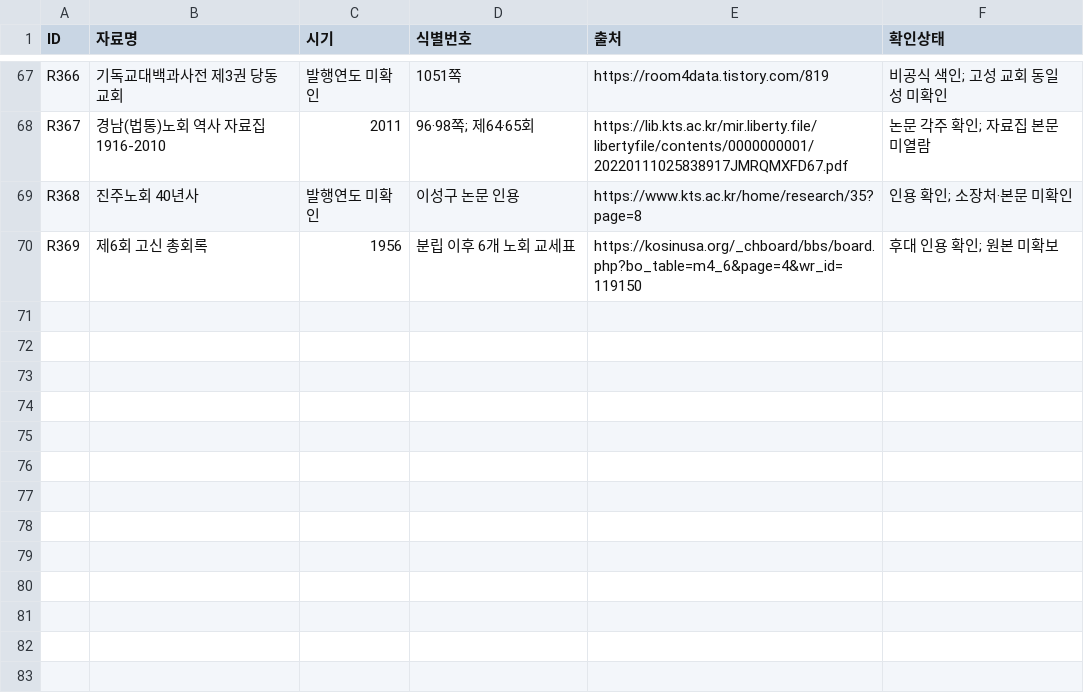
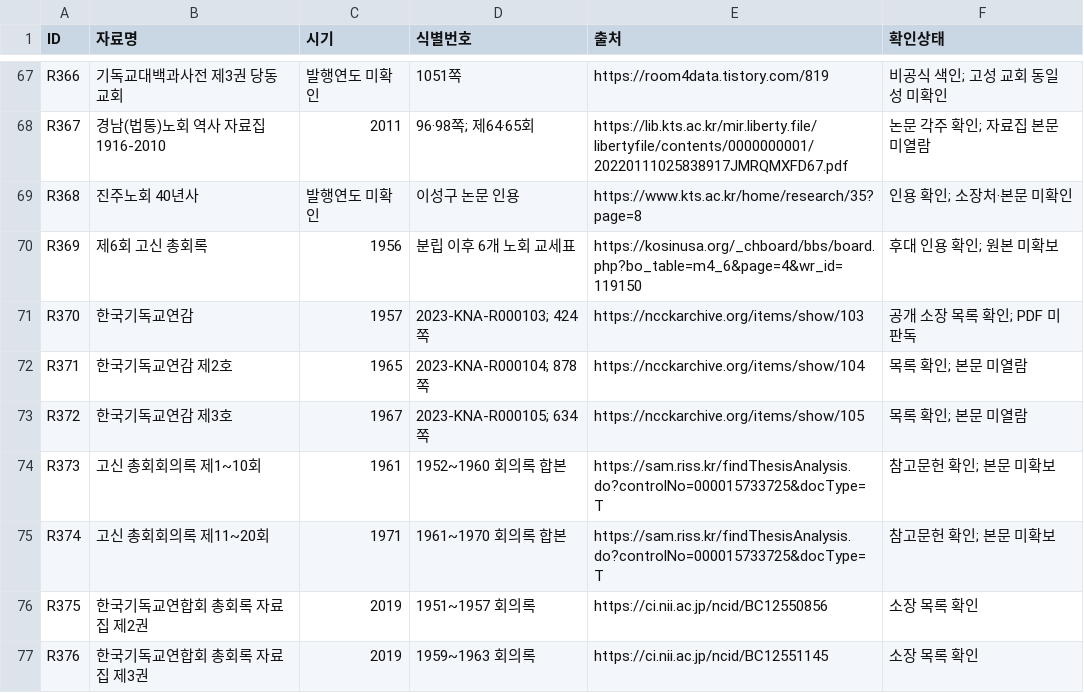
Before and after one commit to worldinyj/jaemanko, a CSV file: research/sources/ARCHIVE_REQUEST_REGISTER.csv, drawn as a sheet; only a part is shown, gaps mark what is left out; the diff names each change by its address in the sheet, - before the commit and + after, or states it on an @@ line.

Commit message:
Register historical Christian yearbooks and meeting compilations

```diff
--- a/research/sources/ARCHIVE_REQUEST_REGISTER.csv
+++ b/research/sources/ARCHIVE_REQUEST_REGISTER.csv
+row 71: R370 | 한국기독교연감 | 1957 | 2023-KNA-R000103; 424쪽 | https://ncckarchive.org/items/show/103 | 공개 소장 목록 확인; PDF 미판독
+row 72: R371 | 한국기독교연감 제2호 | 1965 | 2023-KNA-R000104; 878쪽 | https://ncckarchive.org/items/show/104 | 목록 확인; 본문 미열람
+row 73: R372 | 한국기독교연감 제3호 | 1967 | 2023-KNA-R000105; 634쪽 | https://ncckarchive.org/items/show/105 | 목록 확인; 본문 미열람
+row 74: R373 | 고신 총회회의록 제1~10회 | 1961 | 1952~1960 회의록 합본 | https://sam.riss.kr/findThesisAnalysis.do?controlNo=000015733725&docType=T | 참고문헌 확인; 본문 미확보
+row 75: R374 | 고신 총회회의록 제11~20회 | 1971 | 1961~1970 회의록 합본 | https://sam.riss.kr/findThesisAnalysis.do?controlNo=000015733725&docType=T | 참고문헌 확인; 본문 미확보
+row 76: R375 | 한국기독교연합회 총회록 자료집 제2권 | 2019 | 1951~1957 회의록 | https://ci.nii.ac.jp/ncid/BC12550856 | 소장 목록 확인
+row 77: R376 | 한국기독교연합회 총회록 자료집 제3권 | 2019 | 1959~1963 회의록 | https://ci.nii.ac.jp/ncid/BC12551145 | 소장 목록 확인
```
